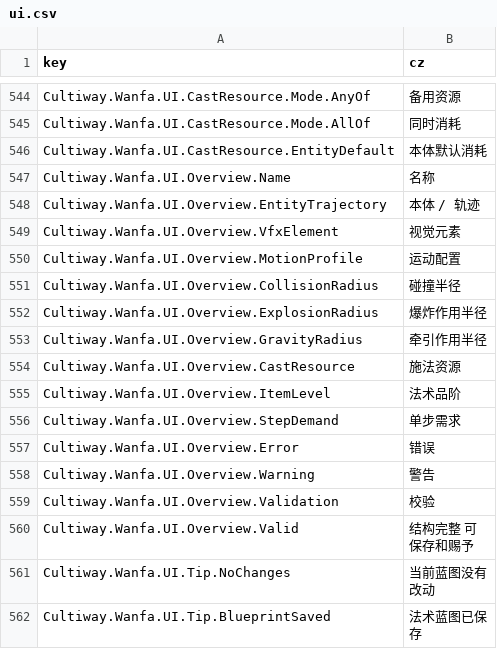
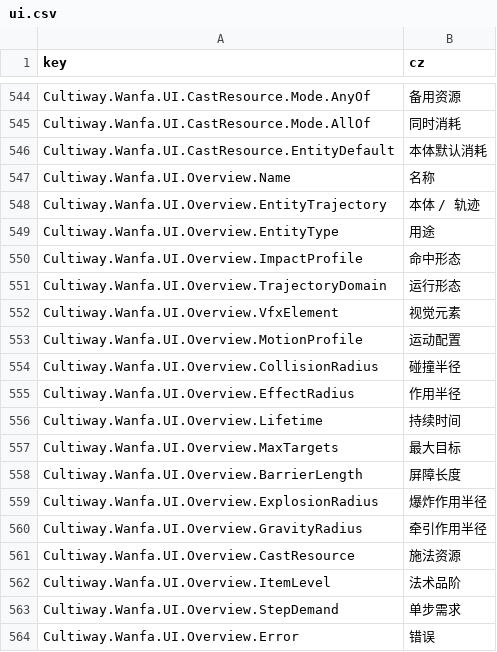
Before and after one commit to inmny/Cultiway-Reborn, a CSV file: Locales/ui.csv, drawn as a sheet; only a part is shown, gaps mark what is left out; the shorter side is filled out with more unchanged rows.

```diff
--- a/Locales/ui.csv
+++ b/Locales/ui.csv
@@ -548,2 +548,5 @@ Cultiway.Wanfa.UI.Overview.Name,名称
 Cultiway.Wanfa.UI.Overview.EntityTrajectory,本体 / 轨迹
+Cultiway.Wanfa.UI.Overview.EntityType,用途
+Cultiway.Wanfa.UI.Overview.ImpactProfile,命中形态
+Cultiway.Wanfa.UI.Overview.TrajectoryDomain,运行形态
 Cultiway.Wanfa.UI.Overview.VfxElement,视觉元素
@@ -551,2 +554,6 @@ Cultiway.Wanfa.UI.Overview.MotionProfile,运动配置
 Cultiway.Wanfa.UI.Overview.CollisionRadius,碰撞半径
+Cultiway.Wanfa.UI.Overview.EffectRadius,作用半径
+Cultiway.Wanfa.UI.Overview.Lifetime,持续时间
+Cultiway.Wanfa.UI.Overview.MaxTargets,最大目标
+Cultiway.Wanfa.UI.Overview.BarrierLength,屏障长度
 Cultiway.Wanfa.UI.Overview.ExplosionRadius,爆炸作用半径
```
Also changed, not shown: 56 other files.
